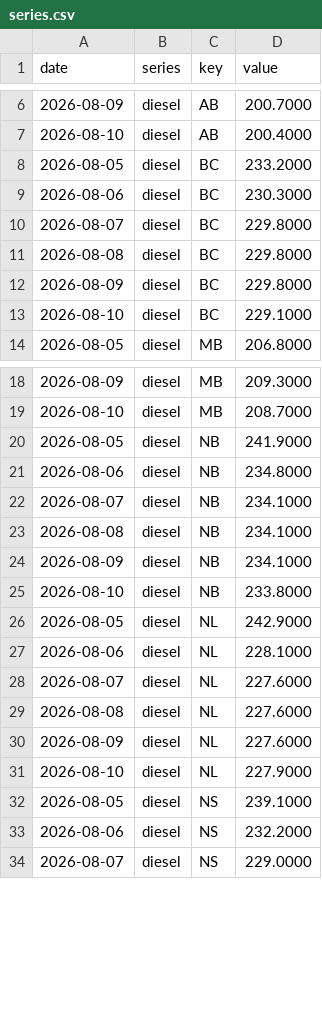
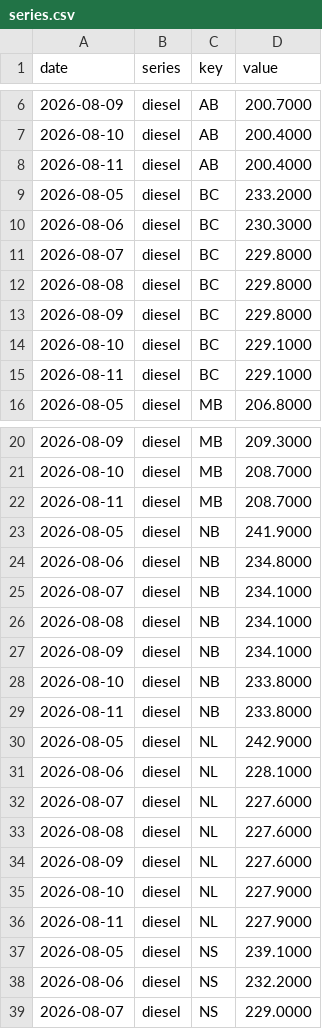
Before and after one commit to akheemjd/NMM_Dashboard, a CSV file: data/history/series.csv, drawn as a sheet; only a part is shown, gaps mark what is left out; the diff covers the shown part only; the diff names each change by its address in the sheet, - before the commit and + after, or states it on an @@ line.

```diff
--- a/data/history/series.csv
+++ b/data/history/series.csv
+row 8: 2026-08-11 | diesel | AB | 200.4000
+row 15: 2026-08-11 | diesel | BC | 229.1000
+row 22: 2026-08-11 | diesel | MB | 208.7000
+row 29: 2026-08-11 | diesel | NB | 233.8000
+row 36: 2026-08-11 | diesel | NL | 227.9000
```
Also changed, not shown: 8 added rows elsewhere in this file, data/history/border.csv, 18 other files.
